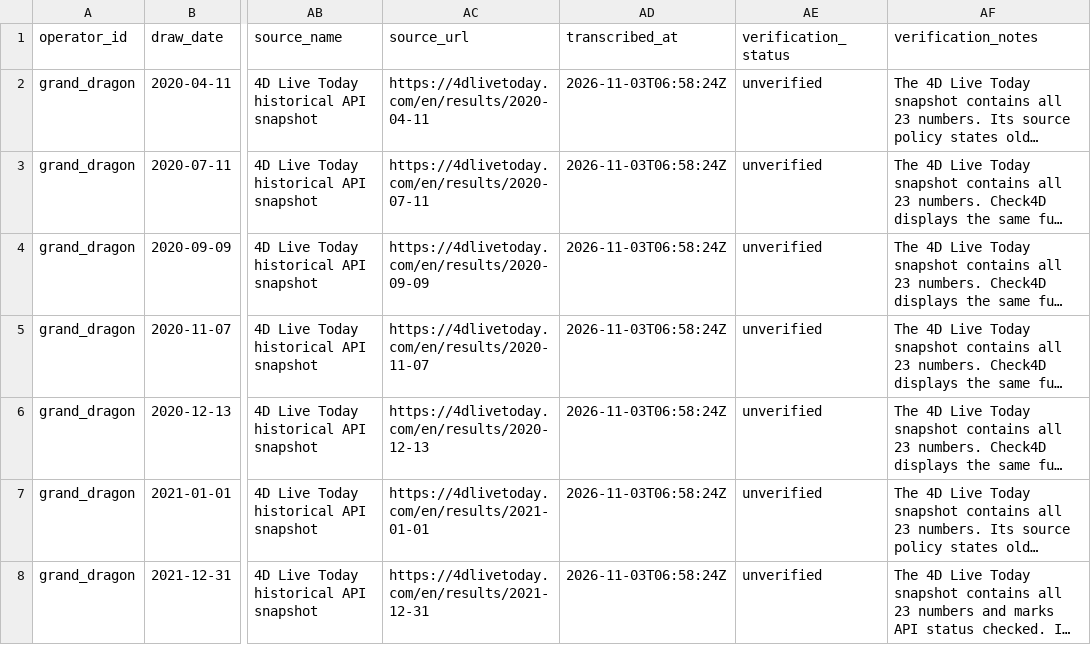
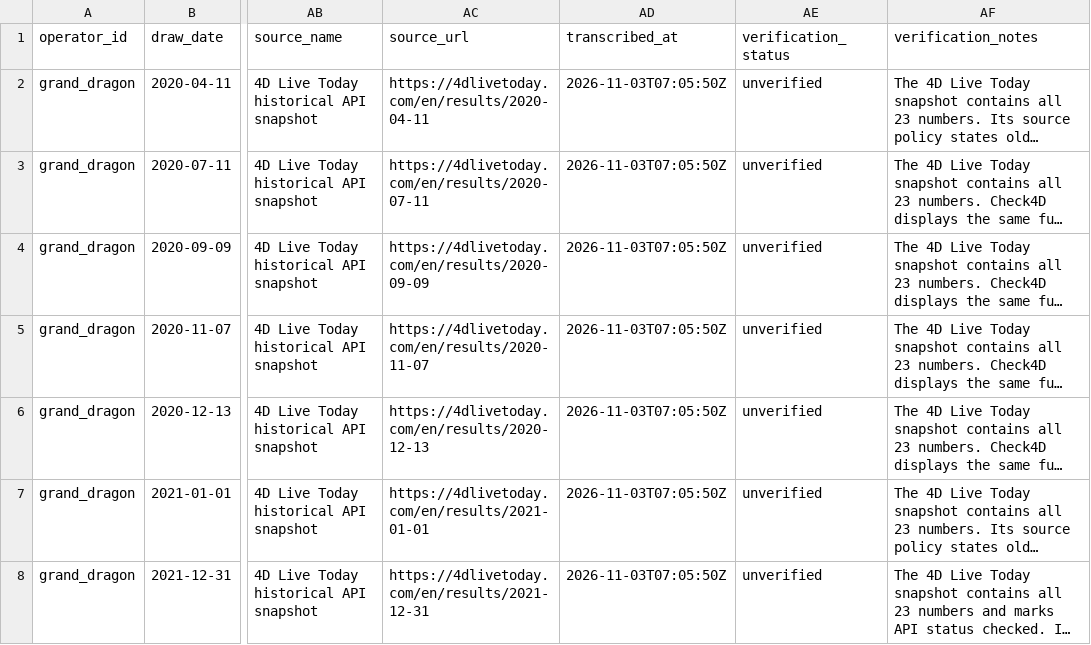
Before and after one commit to riverbird83/malaysia-4d, a CSV file: data/manual_import/grand_dragon_candidates_2020-2021_4dlivetoday.csv, drawn as a sheet; only a part is shown, gaps mark what is left out; long unchanged cells end in …; the diff names each change by its address in the sheet, - before the commit and + after, or states it on an @@ line.

Commit message:
fix: align Grand Dragon candidate transcription timestamps with commit time

```diff
--- a/data/manual_import/grand_dragon_candidates_2020-2021_4dlivetoday.csv
+++ b/data/manual_import/grand_dragon_candidates_2020-2021_4dlivetoday.csv
-AD2:AD8 (transcribed_at): 2026-11-03T06:58:24Z
+AD2:AD8 (transcribed_at): 2026-11-03T07:05:50Z
```
